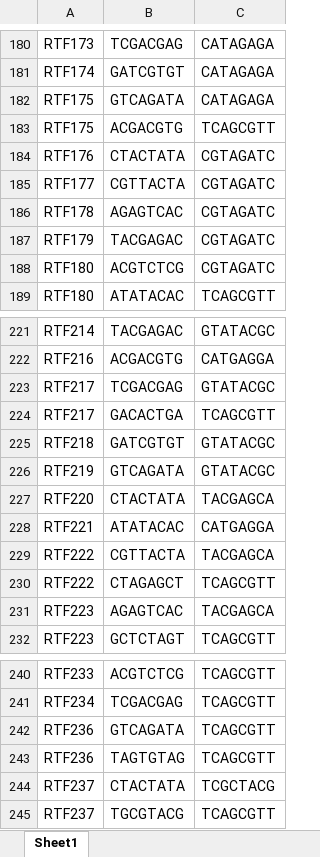
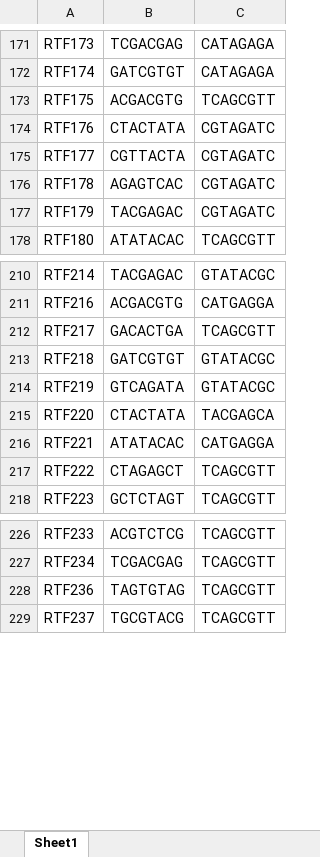
Before and after one commit to sielerjm/RoL_HeaterTrial2021, an Excel workbook: Data/Input/sample_file_IDs.xlsx, sheet Sheet1, drawn as a sheet; only a part is shown, gaps mark what is left out; values as stored, in another font and other column widths than the file's, no borders; conditional formats not drawn; the diff covers the shown part only; the diff names each change by its address in the sheet, - before the commit and + after, or states it on an @@ line.

```diff
--- a/Data/Input/sample_file_IDs.xlsx (sheet Sheet1)
+++ b/Data/Input/sample_file_IDs.xlsx (sheet Sheet1)
-row 182: RTF175 | GTCAGATA | CATAGAGA
-row 188: RTF180 | ACGTCTCG | CGTAGATC
-row 223: RTF217 | TCGACGAG | GTATACGC
-row 229: RTF222 | CGTTACTA | TACGAGCA
-row 231: RTF223 | AGAGTCAC | TACGAGCA
-row 242: RTF236 | GTCAGATA | TCAGCGTT
-row 244: RTF237 | CTACTATA | TCGCTACG
```
Also changed, not shown: 12 removed rows elsewhere in this sheet, Data/Metadata/metadata.xlsx, 56 other files.
